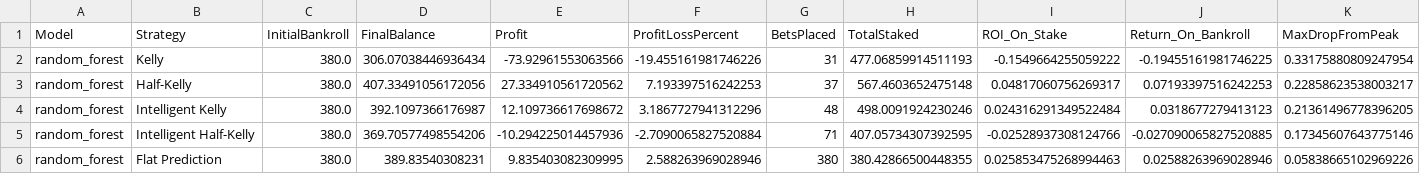
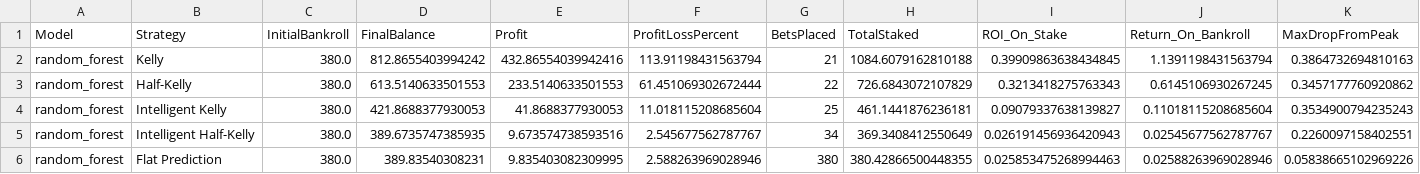
Before and after one commit to deanzammit11/FYP25-26, a CSV file: data/results/random forest/random_forest_2023_kelly_half_kelly_summary.csv, drawn as a sheet; only a part is shown; the diff names each change by its address in the sheet, - before the commit and + after, or states it on an @@ line.

```diff
--- a/data/results/random forest/random_forest_2023_kelly_half_kelly_summary.csv
+++ b/data/results/random forest/random_forest_2023_kelly_half_kelly_summary.csv
-D2 (FinalBalance): 306.07038446936434
+D2 (FinalBalance): 812.8655403994242
-E2 (Profit): -73.92961553063566
+E2 (Profit): 432.86554039942416
-F2 (ProfitLossPercent): -19.455161981746226
+F2 (ProfitLossPercent): 113.91198431563794
-G2 (BetsPlaced): 31
+G2 (BetsPlaced): 21
-H2 (TotalStaked): 477.06859914511193
+H2 (TotalStaked): 1084.6079162810188
-I2 (ROI_On_Stake): -0.1549664255059222
+I2 (ROI_On_Stake): 0.39909863638434845
-J2 (Return_On_Bankroll): -0.19455161981746225
+J2 (Return_On_Bankroll): 1.1391198431563794
-K2 (MaxDropFromPeak): 0.33175880809247954
+K2 (MaxDropFromPeak): 0.3864732694810163
-D3 (FinalBalance): 407.33491056172056
+D3 (FinalBalance): 613.5140633501553
-E3 (Profit): 27.334910561720562
+E3 (Profit): 233.5140633501553
-F3 (ProfitLossPercent): 7.193397516242253
+F3 (ProfitLossPercent): 61.451069302672444
-G3 (BetsPlaced): 37
+G3 (BetsPlaced): 22
-H3 (TotalStaked): 567.4603652475148
+H3 (TotalStaked): 726.6843072107829
-I3 (ROI_On_Stake): 0.04817060756269317
+I3 (ROI_On_Stake): 0.3213418275763343
-J3 (Return_On_Bankroll): 0.07193397516242253
+J3 (Return_On_Bankroll): 0.6145106930267245
-K3 (MaxDropFromPeak): 0.22858623538003217
+K3 (MaxDropFromPeak): 0.3457177760920862
-D4 (FinalBalance): 392.1097366176987
+D4 (FinalBalance): 421.8688377930053
-E4 (Profit): 12.109736617698672
+E4 (Profit): 41.8688377930053
-F4 (ProfitLossPercent): 3.1867727941312296
+F4 (ProfitLossPercent): 11.018115208685604
-G4 (BetsPlaced): 48
+G4 (BetsPlaced): 25
-H4 (TotalStaked): 498.0091924230246
+H4 (TotalStaked): 461.1441876236181
-I4 (ROI_On_Stake): 0.024316291349522484
+I4 (ROI_On_Stake): 0.09079337638139827
-J4 (Return_On_Bankroll): 0.0318677279413123
+J4 (Return_On_Bankroll): 0.11018115208685604
-K4 (MaxDropFromPeak): 0.21361496778396205
+K4 (MaxDropFromPeak): 0.3534900794235243
-D5 (FinalBalance): 369.70577498554206
+D5 (FinalBalance): 389.6735747385935
-E5 (Profit): -10.294225014457936
+E5 (Profit): 9.673574738593516
-F5 (ProfitLossPercent): -2.7090065827520884
+F5 (ProfitLossPercent): 2.545677562787767
-G5 (BetsPlaced): 71
+G5 (BetsPlaced): 34
-H5 (TotalStaked): 407.05734307392595
+H5 (TotalStaked): 369.3408412550649
-I5 (ROI_On_Stake): -0.02528937308124766
+I5 (ROI_On_Stake): 0.026191456936420943
-J5 (Return_On_Bankroll): -0.027090065827520885
+J5 (Return_On_Bankroll): 0.02545677562787767
-K5 (MaxDropFromPeak): 0.17345607643775146
+K5 (MaxDropFromPeak): 0.2260097158402551
```
Also changed, not shown: data/results/betting_simulation/2021/tuned/kelly_half_kelly_starting_bankroll_vs_final_profit.csv, data/results/betting_simulation/2022/tuned/kelly_half_kelly_starting_bankroll_vs_final_profit.csv, 44 other files.
